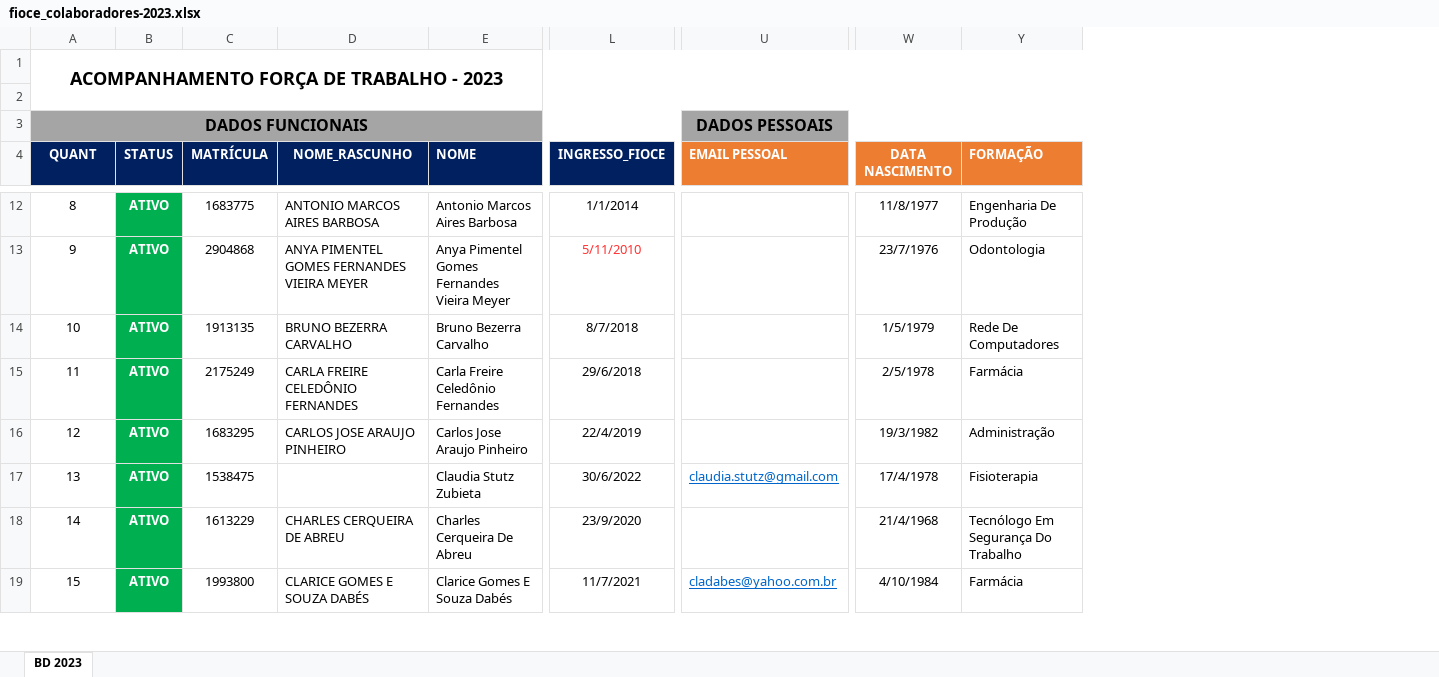
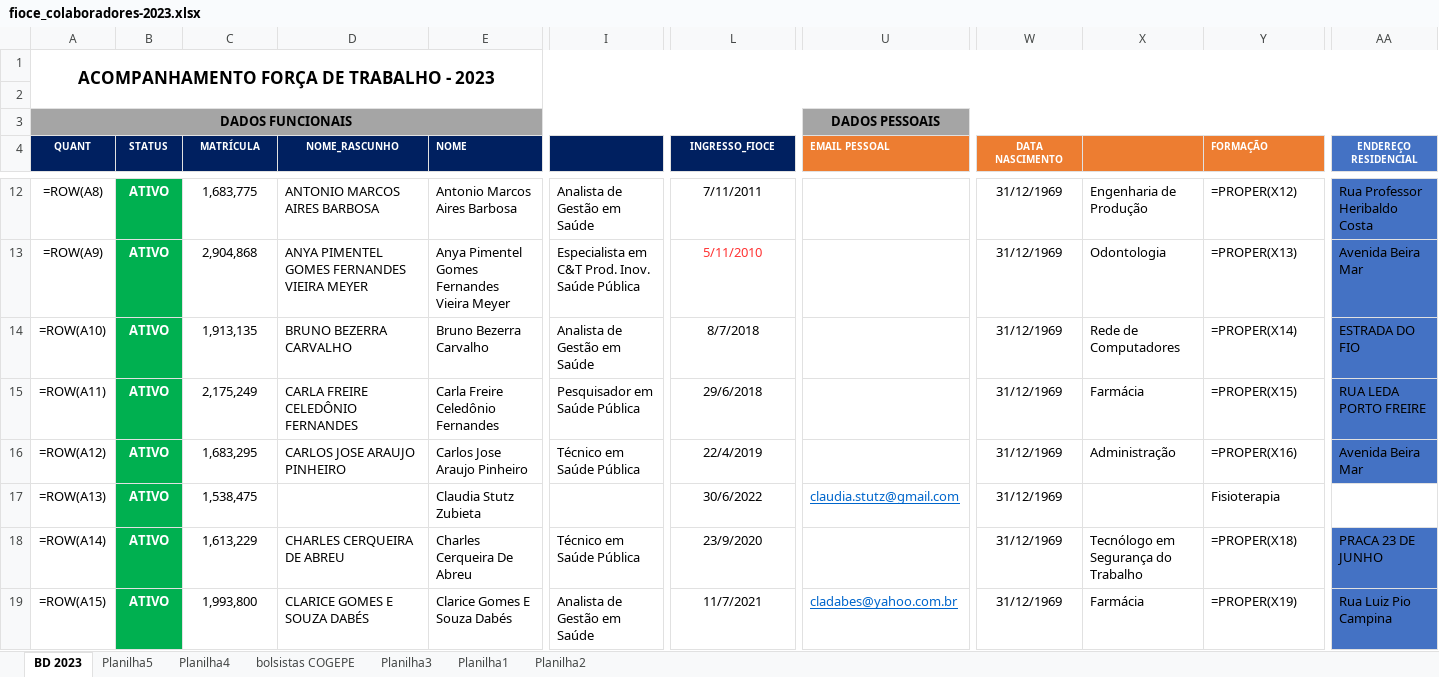
Before and after one commit to makaires77/ppgcs, an Excel workbook: _data/in_xls/fioce_colaboradores-2023.xlsx, sheet BD 2023, drawn as a sheet; only a part is shown, gaps mark what is left out; values as stored, in another font and other column widths than the file's, no borders; formulas without a stored value are shown as written; charts and pictures not drawn; the diff covers the shown part only; the diff names each change by its address in the sheet, - before the commit and + after, or states it on an @@ line.

```diff
--- a/_data/in_xls/fioce_colaboradores-2023.xlsx (sheet BD 2023)
+++ b/_data/in_xls/fioce_colaboradores-2023.xlsx (sheet BD 2023)
@@ sheet tab unhidden: Planilha5 @@
@@ sheet tab unhidden: Planilha4 @@
@@ sheet tab unhidden: bolsistas COGEPE @@
@@ sheet tab unhidden: Planilha3 @@
@@ sheet tab unhidden: Planilha1 @@
@@ sheet tab unhidden: Planilha2 @@
@@ column I unhidden, rows 12-19: Analista de Gestão em Saúde | Especialista em C&T Prod. Inov. Saúde Pública | Analista de Gestão em Saúde | Pesquisador em Saúde Pública | Técnico em Saúde Pública |  | Técnico em Saúde Pública | Analista de Gestão em Saúde @@
@@ column X unhidden, rows 12-19: Engenharia de Produção | Odontologia | Rede de Computadores | Farmácia | Administração |  | Tecnólogo em Segurança do Trabalho | Farmácia @@
@@ column AA (ENDEREÇO RESIDENCIAL) unhidden, rows 12-19: Rua Professor Heribaldo Costa | Avenida Beira Mar | ESTRADA DO FIO | RUA LEDA PORTO FREIRE | Avenida Beira Mar |  | PRACA 23 DE JUNHO | Rua Luiz Pio Campina @@
@@ A1 text size: smaller @@
@@ A3 text size: smaller @@
@@ U3 text size: smaller @@
@@ A4:E4 text size: smaller @@
@@ L4 text size: smaller @@
@@ U4:W4 text size: smaller @@
@@ Y4 text size: smaller @@
-A12 (QUANT): 8
+A12 (QUANT): =ROW(A8)
-C12 (MATRÍCULA): 1683775
+C12 (MATRÍCULA): 1,683,775
-L12 (INGRESSO_FIOCE): 1/1/2014
+L12 (INGRESSO_FIOCE): 7/11/2011
-W12 (DATA NASCIMENTO): 11/8/1977
+W12 (DATA NASCIMENTO): 31/12/1969
-Y12 (FORMAÇÃO): Engenharia De Produção
+Y12 (FORMAÇÃO): =PROPER(X12)
-A13 (QUANT): 9
+A13 (QUANT): =ROW(A9)
-C13 (MATRÍCULA): 2904868
+C13 (MATRÍCULA): 2,904,868
-W13 (DATA NASCIMENTO): 23/7/1976
+W13 (DATA NASCIMENTO): 31/12/1969
-Y13 (FORMAÇÃO): Odontologia
+Y13 (FORMAÇÃO): =PROPER(X13)
-A14 (QUANT): 10
+A14 (QUANT): =ROW(A10)
-C14 (MATRÍCULA): 1913135
+C14 (MATRÍCULA): 1,913,135
-W14 (DATA NASCIMENTO): 1/5/1979
+W14 (DATA NASCIMENTO): 31/12/1969
-Y14 (FORMAÇÃO): Rede De Computadores
+Y14 (FORMAÇÃO): =PROPER(X14)
-A15 (QUANT): 11
+A15 (QUANT): =ROW(A11)
-C15 (MATRÍCULA): 2175249
+C15 (MATRÍCULA): 2,175,249
-W15 (DATA NASCIMENTO): 2/5/1978
+W15 (DATA NASCIMENTO): 31/12/1969
-Y15 (FORMAÇÃO): Farmácia
+Y15 (FORMAÇÃO): =PROPER(X15)
-A16 (QUANT): 12
+A16 (QUANT): =ROW(A12)
-C16 (MATRÍCULA): 1683295
+C16 (MATRÍCULA): 1,683,295
-W16 (DATA NASCIMENTO): 19/3/1982
+W16 (DATA NASCIMENTO): 31/12/1969
-Y16 (FORMAÇÃO): Administração
+Y16 (FORMAÇÃO): =PROPER(X16)
-A17 (QUANT): 13
+A17 (QUANT): =ROW(A13)
-C17 (MATRÍCULA): 1538475
+C17 (MATRÍCULA): 1,538,475
-W17 (DATA NASCIMENTO): 17/4/1978
+W17 (DATA NASCIMENTO): 31/12/1969
-A18 (QUANT): 14
+A18 (QUANT): =ROW(A14)
-C18 (MATRÍCULA): 1613229
+C18 (MATRÍCULA): 1,613,229
-W18 (DATA NASCIMENTO): 21/4/1968
+W18 (DATA NASCIMENTO): 31/12/1969
-Y18 (FORMAÇÃO): Tecnólogo Em Segurança Do Trabalho
+Y18 (FORMAÇÃO): =PROPER(X18)
-A19 (QUANT): 15
+A19 (QUANT): =ROW(A15)
-C19 (MATRÍCULA): 1993800
+C19 (MATRÍCULA): 1,993,800
-W19 (DATA NASCIMENTO): 4/10/1984
+W19 (DATA NASCIMENTO): 31/12/1969
-Y19 (FORMAÇÃO): Farmácia
+Y19 (FORMAÇÃO): =PROPER(X19)
```
Also changed, not shown: 565 edited cells and cell formats elsewhere in this sheet, hidden cells, charts or pictures, _data/in_json/df_artigos_servidores_ingresso_fioce.xlsx, 15 other files.
